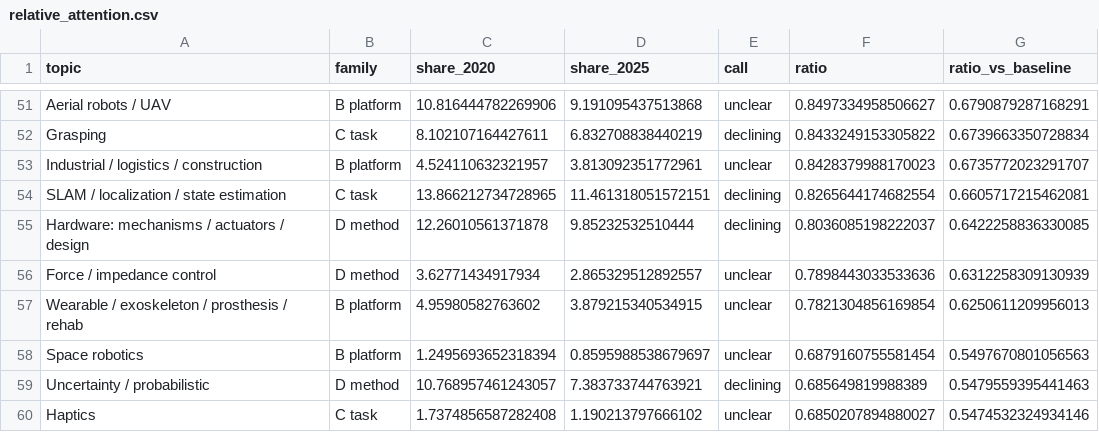
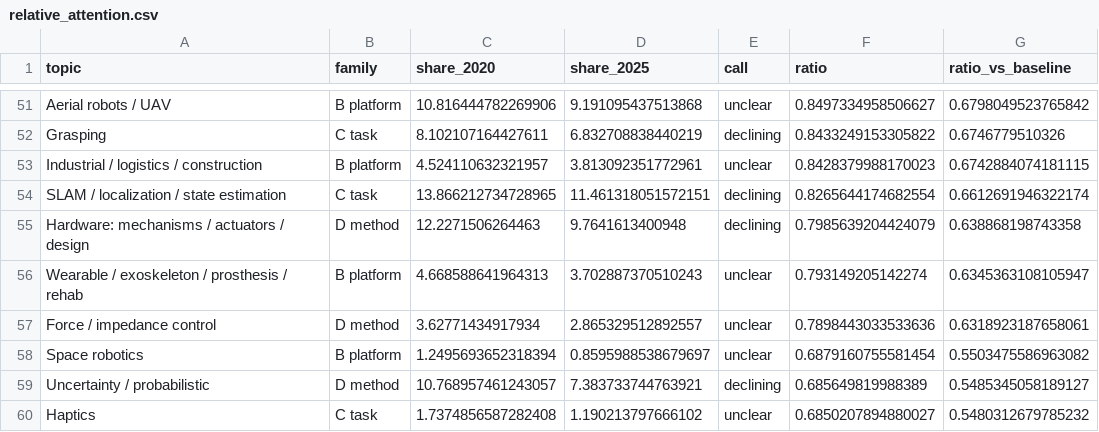
Before and after one commit to HuYicheng/robotics-topic-trends, a CSV file: results/relative_attention.csv, drawn as a sheet; only a part is shown, gaps mark what is left out; removed rows and columns are numbered as before the commit, all else as after; the diff covers the shown part only; the diff names each change by its address in the sheet, - before the commit and + after, or states it on an @@ line.

```diff
--- a/results/relative_attention.csv
+++ b/results/relative_attention.csv
-G51 (ratio_vs_baseline): 0.6790879287168291
+G51 (ratio_vs_baseline): 0.6798049523765842
-G52 (ratio_vs_baseline): 0.6739663350728834
+G52 (ratio_vs_baseline): 0.6746779510326
-G53 (ratio_vs_baseline): 0.6735772023291707
+G53 (ratio_vs_baseline): 0.6742884074181115
-G54 (ratio_vs_baseline): 0.6605717215462081
+G54 (ratio_vs_baseline): 0.6612691946322174
-C55 (share_2020): 12.26010561371878
+C55 (share_2020): 12.2271506264463
-D55 (share_2025): 9.85232532510444
+D55 (share_2025): 9.7641613400948
-F55 (ratio): 0.8036085198222037
+F55 (ratio): 0.7985639204424079
-G55 (ratio_vs_baseline): 0.6422258836330085
+G55 (ratio_vs_baseline): 0.638868198743358
+row 56: Wearable / exoskeleton / prosthesis / rehab | B platform | 4.668588641964313 | 3.702887370510243 | unclear | 0.793149205142274 | 0.6345363108105947
-G57 (ratio_vs_baseline): 0.6312258309130939
+G57 (ratio_vs_baseline): 0.6318923187658061
-row 57: Wearable / exoskeleton / prosthesis / rehab | B platform | 4.95980582763602 | 3.879215340534915 | unclear | 0.7821304856169854 | 0.6250611209956013
-G58 (ratio_vs_baseline): 0.5497670801056563
+G58 (ratio_vs_baseline): 0.5503475586963082
-G59 (ratio_vs_baseline): 0.5479559395441463
+G59 (ratio_vs_baseline): 0.5485345058189127
-G60 (ratio_vs_baseline): 0.5474532324934146
+G60 (ratio_vs_baseline): 0.5480312679785232
```
Also changed, not shown: 59 edited cells elsewhere in this file, results/method_penetration.csv, results/ngrams_2025_vs_2020.csv, 22 other files.
